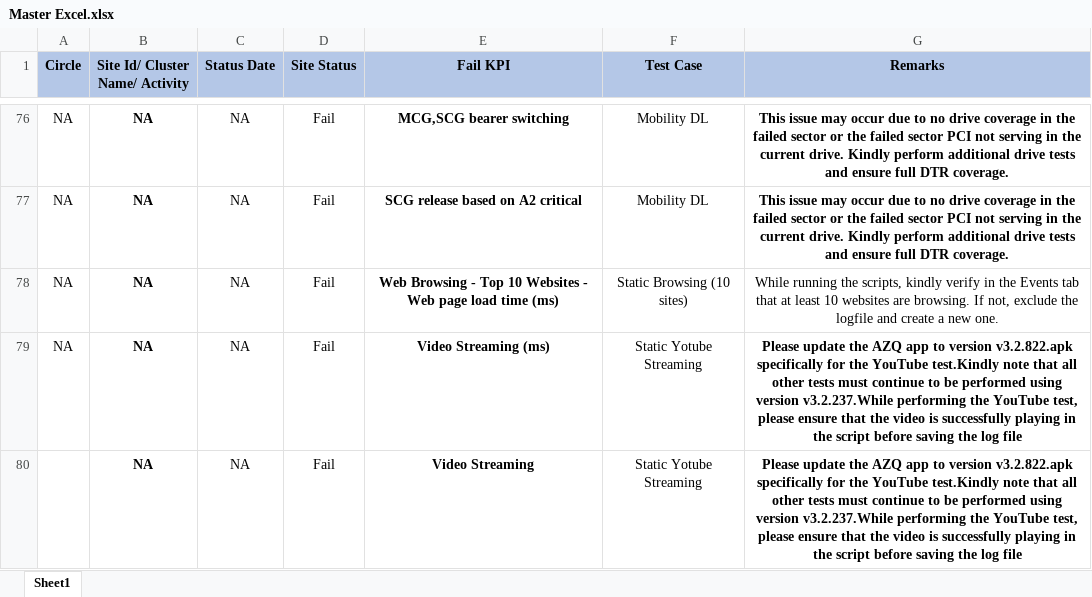
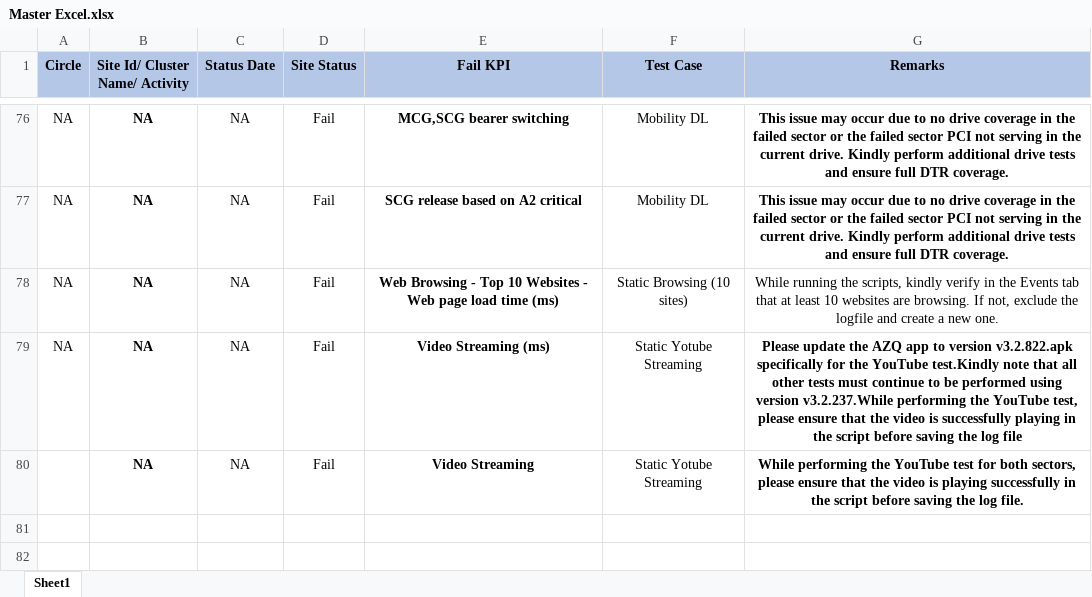
Before and after one commit to surjeetsr/Telecom-kpi-tool, an Excel workbook: Master Excel.xlsx, sheet Sheet1, drawn as a sheet; only a part is shown, gaps mark what is left out; values as stored, in another font and other column widths than the file's, no borders; the diff names each change by its address in the sheet, - before the commit and + after, or states it on an @@ line.

Commit message:
Add files via upload

```diff
--- a/Master Excel.xlsx (sheet Sheet1)
+++ b/Master Excel.xlsx (sheet Sheet1)
-G80 (Remarks): Please update the AZQ app to version v3.2.822.apk specifically for the YouTube test.Kindly note that all other tests must continue to be performed using version v3.2.237.While performing the YouTube test, please ensure that the video is successfully playing in the script before saving the log file
+G80 (Remarks): While performing the YouTube test for both sectors, please ensure that the video is playing successfully in the script before saving the log file.
```
